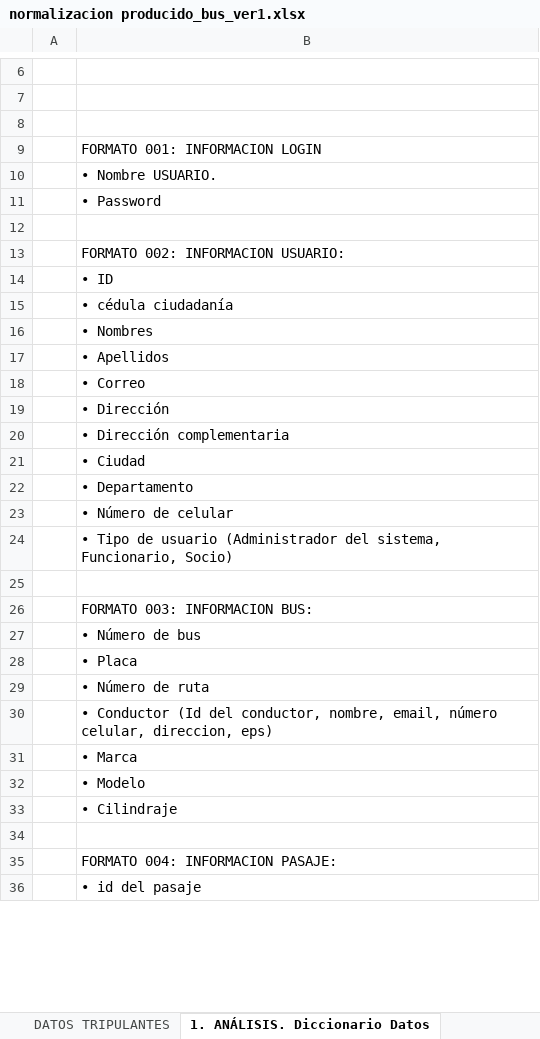
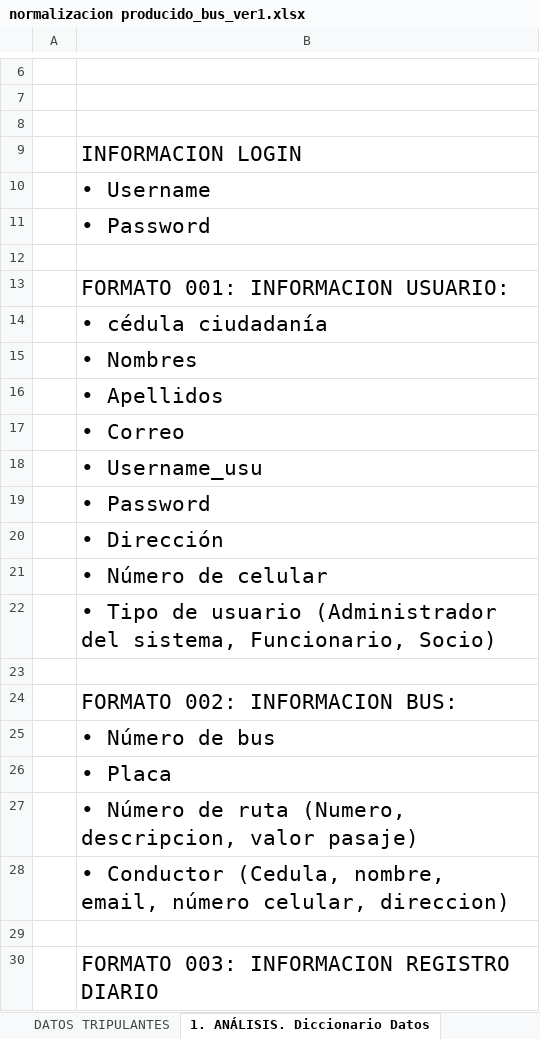
Before and after one commit to cesarausan/registrodelproducido, an Excel workbook: base_datos/normalizacion producido_bus_ver1.xlsx, sheet 1. ANÁLISIS. Diccionario Datos, drawn as a sheet; only a part is shown, gaps mark what is left out; values as stored, in another font and other column widths than the file's, no borders; removed rows and columns are numbered as before the commit, all else as after; the diff covers the shown part only; the diff names each change by its address in the sheet, - before the commit and + after, or states it on an @@ line.

Commit message:
Version Normalizacion BD
Version de la normalizacion de la base de datos compartida por Laura

```diff
--- a/base_datos/normalizacion producido_bus_ver1.xlsx (sheet 1. ANÁLISIS. Diccionario Datos)
+++ b/base_datos/normalizacion producido_bus_ver1.xlsx (sheet 1. ANÁLISIS. Diccionario Datos)
-B9: FORMATO 001: INFORMACION LOGIN
+B9: INFORMACION LOGIN
@@ B9:B11 text size: larger @@
-B10: • Nombre USUARIO.
+B10: • Username
-B13: FORMATO 002: INFORMACION USUARIO:
+B13: FORMATO 001: INFORMACION USUARIO:
@@ B13 text size: larger @@
-row 14:  | • ID
@@ B14:B17 text size: larger @@
+row 18:  | • Username_usu
+row 19:  | • Password
@@ B20 text size: larger @@
-row 20:  | • Dirección complementaria
-row 21:  | • Ciudad
-row 22:  | • Departamento
@@ B21:B22 text size: larger @@
-B24: FORMATO 003: INFORMACION BUS:
+B24: FORMATO 002: INFORMACION BUS:
@@ B24:B28 text size: larger @@
-B27: • Número de ruta
+B27: • Número de ruta (Numero, descripcion, valor pasaje)
-B28: • Conductor (Id del conductor, nombre, email, número celular, direccion, eps)
+B28: • Conductor (Cedula, nombre, email, número celular, direccion)
-row 31:  | • Marca
-row 32:  | • Modelo
-row 33:  | • Cilindraje
-B30: FORMATO 004: INFORMACION PASAJE:
+B30: FORMATO 003: INFORMACION REGISTRO DIARIO
@@ B30 text size: larger @@
-row 36:  | • id del pasaje
```
Also changed, not shown: 9 removed rows, 1 edited cell and cell formats elsewhere in this sheet, sheet 2. DISEÑO 3ra FN, sheet 2. DISEÑO 4ta FN, sheet 2.DISEÑO 1ra, 2da FN, charts or pictures.
